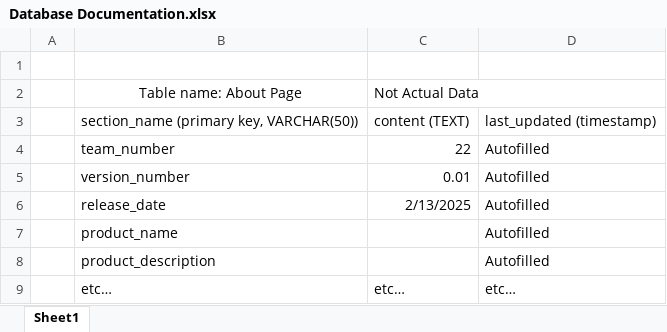
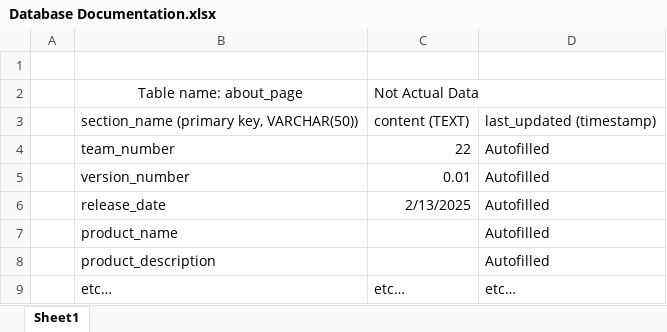
Before and after one commit to JThom2123/Azure_Pipeline, an Excel workbook: Database Documentation.xlsx, sheet Sheet1, drawn as a sheet; values as stored, in another font and other column widths than the file's, no borders; the diff names each change by its address in the sheet, - before the commit and + after, or states it on an @@ line.

```diff
--- a/Database Documentation.xlsx (sheet Sheet1)
+++ b/Database Documentation.xlsx (sheet Sheet1)
-B2: Table name: About Page
+B2: Table name: about_page
```
Also changed, not shown: 2 other files.
